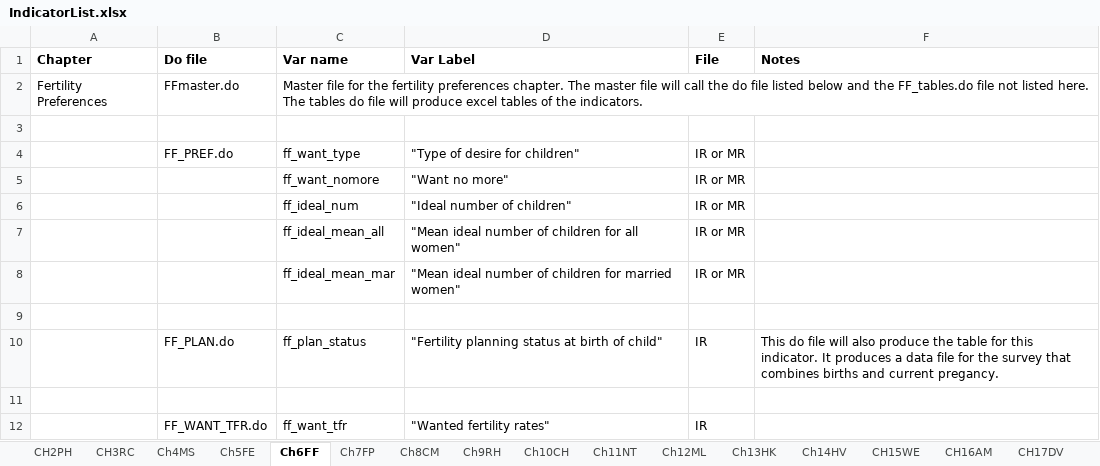
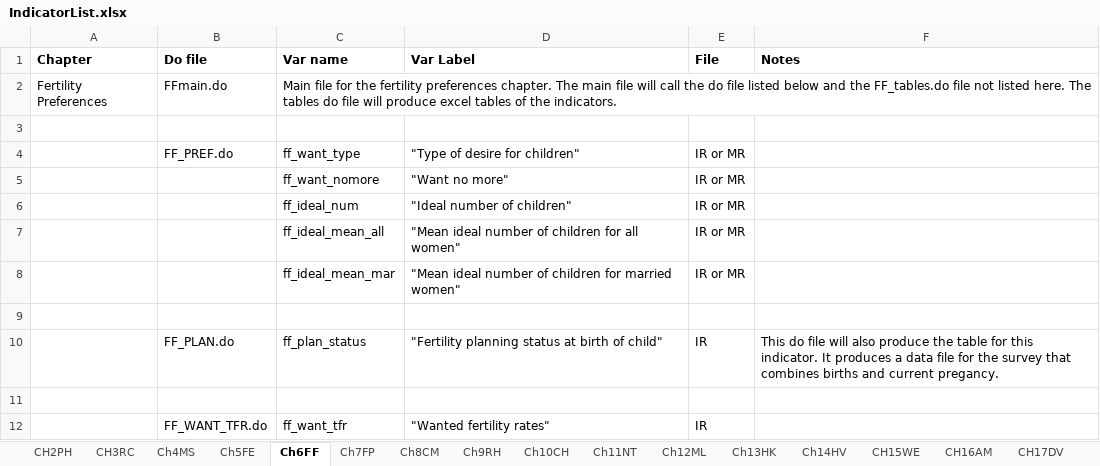
Before and after one commit to DHSProgram/DHS-Indicators-SPSS, an Excel workbook: IndicatorList.xlsx, sheet Ch6FF, drawn as a sheet; values as stored, in another font and other column widths than the file's, no borders; the diff names each change by its address in the sheet, - before the commit and + after, or states it on an @@ line.

Commit message:
Changed files names from master to main

```diff
--- a/IndicatorList.xlsx (sheet Ch6FF)
+++ b/IndicatorList.xlsx (sheet Ch6FF)
-B2 (Do file): FFmaster.do
+B2 (Do file): FFmain.do
-C2 (Var name): Master file for the fertility preferences chapter. The master file will…
+C2 (Var name): Main file for the fertility preferences chapter. The main file will…
```
Also changed, not shown: sheet Ch14HV, sheet CH15WE, sheet Ch4MS, sheet CH3RC, sheet Ch9RH, sheet Ch8CM, 8 more sheets, 14 other files.
